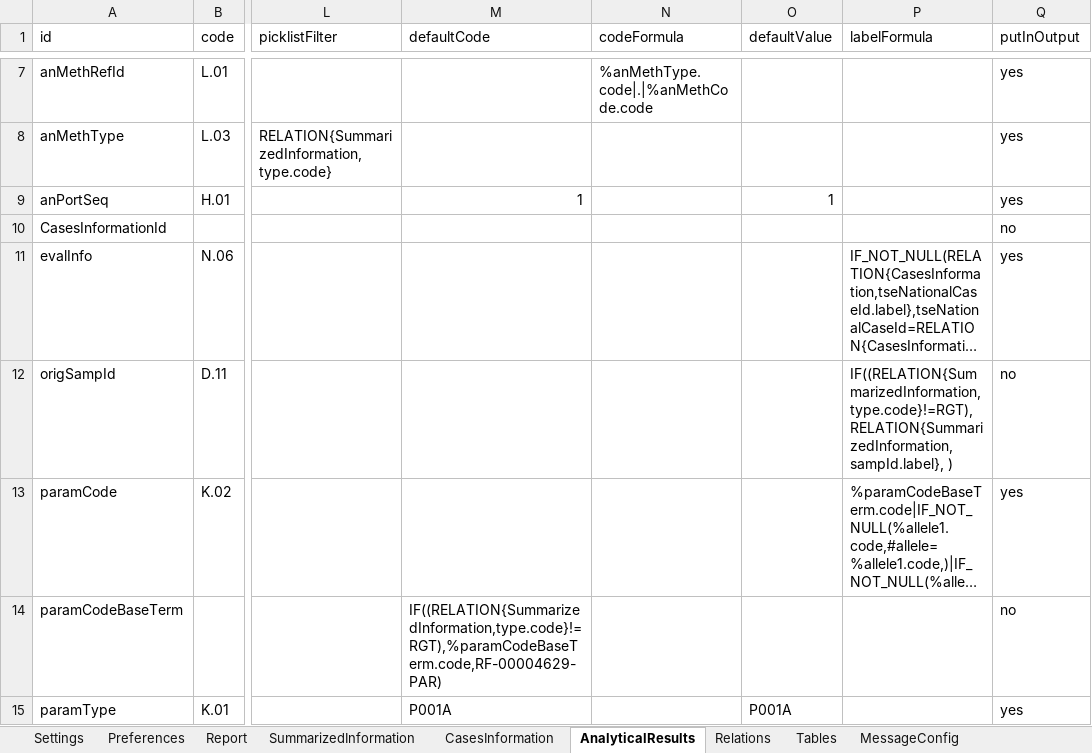
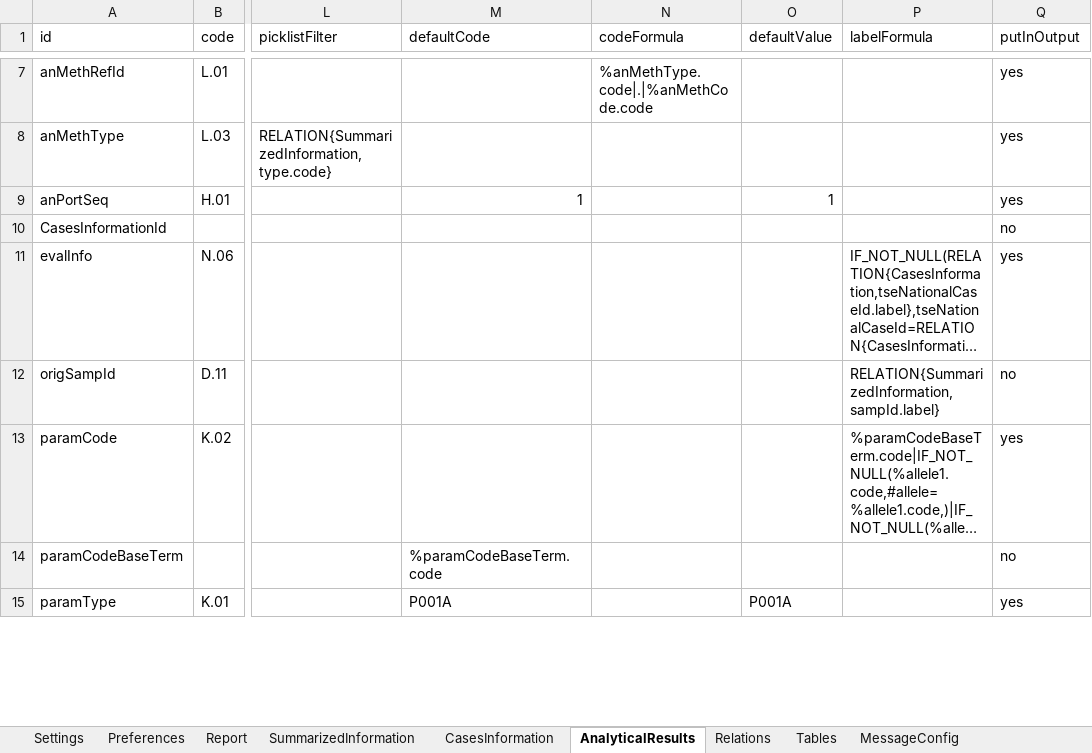
Before and after one commit to openefsa/tse-data-reporting-tool, an Excel workbook: target/classes/tablesSchema.xlsx, sheet AnalyticalResults, drawn as a sheet; only a part is shown, gaps mark what is left out; long unchanged cells end in …; values as stored, in another font and other column widths than the file's, no borders; table styles not drawn; the diff covers the shown part only; the diff names each change by its address in the sheet, - before the commit and + after, or states it on an @@ line.

```diff
--- a/target/classes/tablesSchema.xlsx (sheet AnalyticalResults)
+++ b/target/classes/tablesSchema.xlsx (sheet AnalyticalResults)
-P12 (labelFormula): IF((RELATION{SummarizedInformation,type.code}!=RGT), RELATION{SummarizedInformation,sampId.label}, )
+P12 (labelFormula): RELATION{SummarizedInformation,sampId.label}
-M14 (defaultCode): IF((RELATION{SummarizedInformation,type.code}!=RGT),%paramCodeBaseTerm.code,RF-00004629-PAR)
+M14 (defaultCode): %paramCodeBaseTerm.code
```
Also changed, not shown: 5 edited cells and cell formats elsewhere in this sheet, sheet SummarizedInformation, 11 other files.
